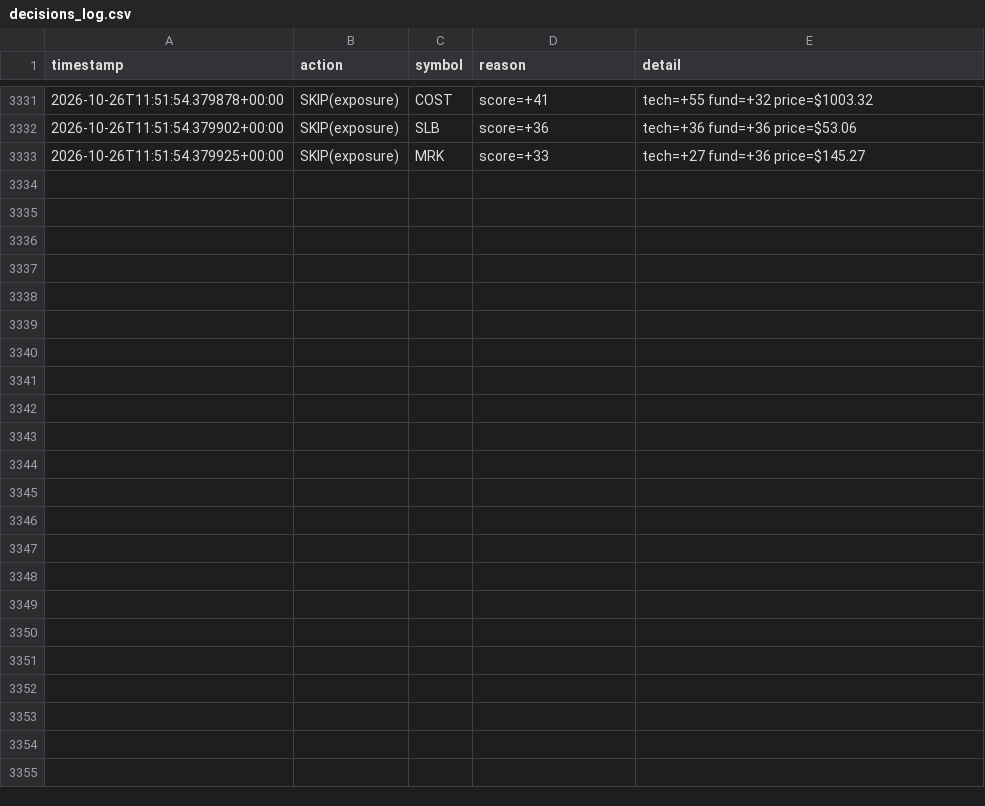
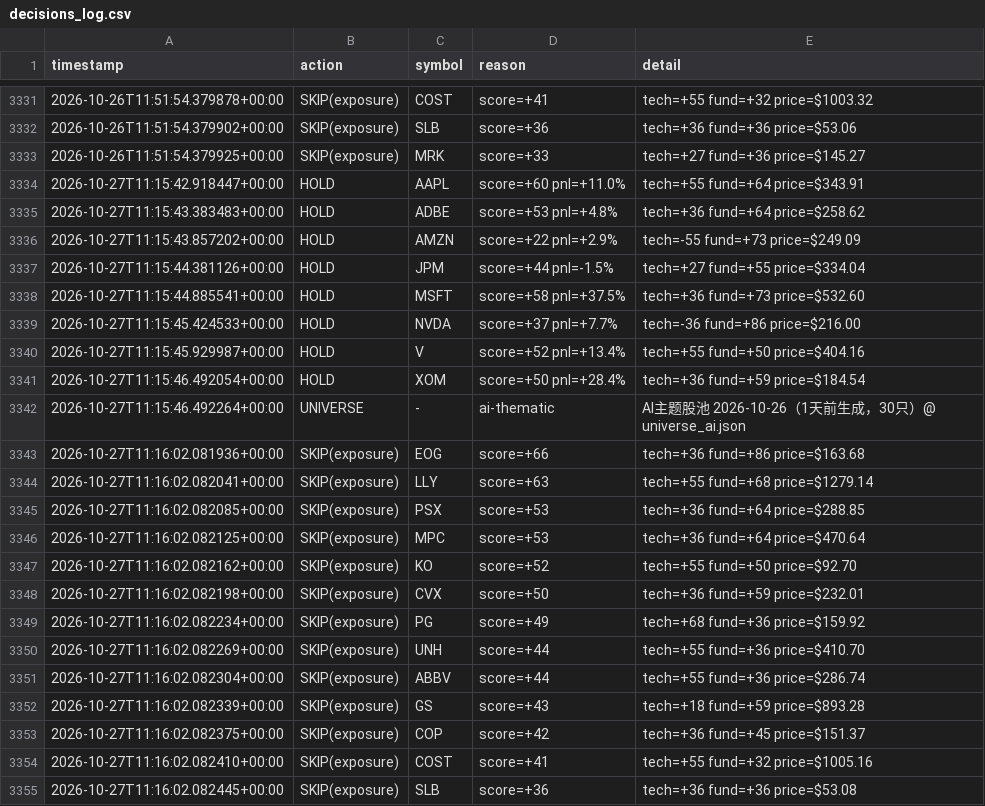
Before and after one commit to Charles-Liang1229/quant-research-sandbox, a CSV file: decisions_log.csv, drawn as a sheet; only a part is shown, gaps mark what is left out; the diff names each change by its address in the sheet, - before the commit and + after, or states it on an @@ line.

Commit message:
log: agent decisions 2026-10-27

```diff
--- a/decisions_log.csv
+++ b/decisions_log.csv
+row 3334: 2026-10-27T11:15:42.918447+00:00 | HOLD | AAPL | score=+60 pnl=+11.0% | tech=+55 fund=+64 price=$343.91
+row 3335: 2026-10-27T11:15:43.383483+00:00 | HOLD | ADBE | score=+53 pnl=+4.8% | tech=+36 fund=+64 price=$258.62
+row 3336: 2026-10-27T11:15:43.857202+00:00 | HOLD | AMZN | score=+22 pnl=+2.9% | tech=-55 fund=+73 price=$249.09
+row 3337: 2026-10-27T11:15:44.381126+00:00 | HOLD | JPM | score=+44 pnl=-1.5% | tech=+27 fund=+55 price=$334.04
+row 3338: 2026-10-27T11:15:44.885541+00:00 | HOLD | MSFT | score=+58 pnl=+37.5% | tech=+36 fund=+73 price=$532.60
+row 3339: 2026-10-27T11:15:45.424533+00:00 | HOLD | NVDA | score=+37 pnl=+7.7% | tech=-36 fund=+86 price=$216.00
+row 3340: 2026-10-27T11:15:45.929987+00:00 | HOLD | V | score=+52 pnl=+13.4% | tech=+55 fund=+50 price=$404.16
+row 3341: 2026-10-27T11:15:46.492054+00:00 | HOLD | XOM | score=+50 pnl=+28.4% | tech=+36 fund=+59 price=$184.54
+row 3342: 2026-10-27T11:15:46.492264+00:00 | UNIVERSE | - | ai-thematic | AI主题股池 2026-10-26（1天前生成，30只）@ universe_ai.json
+row 3343: 2026-10-27T11:16:02.081936+00:00 | SKIP(exposure) | EOG | score=+66 | tech=+36 fund=+86 price=$163.68
+row 3344: 2026-10-27T11:16:02.082041+00:00 | SKIP(exposure) | LLY | score=+63 | tech=+55 fund=+68 price=$1279.14
+row 3345: 2026-10-27T11:16:02.082085+00:00 | SKIP(exposure) | PSX | score=+53 | tech=+36 fund=+64 price=$288.85
+row 3346: 2026-10-27T11:16:02.082125+00:00 | SKIP(exposure) | MPC | score=+53 | tech=+36 fund=+64 price=$470.64
+row 3347: 2026-10-27T11:16:02.082162+00:00 | SKIP(exposure) | KO | score=+52 | tech=+55 fund=+50 price=$92.70
+row 3348: 2026-10-27T11:16:02.082198+00:00 | SKIP(exposure) | CVX | score=+50 | tech=+36 fund=+59 price=$232.01
+row 3349: 2026-10-27T11:16:02.082234+00:00 | SKIP(exposure) | PG | score=+49 | tech=+68 fund=+36 price=$159.92
+row 3350: 2026-10-27T11:16:02.082269+00:00 | SKIP(exposure) | UNH | score=+44 | tech=+55 fund=+36 price=$410.70
+row 3351: 2026-10-27T11:16:02.082304+00:00 | SKIP(exposure) | ABBV | score=+44 | tech=+55 fund=+36 price=$286.74
+row 3352: 2026-10-27T11:16:02.082339+00:00 | SKIP(exposure) | GS | score=+43 | tech=+18 fund=+59 price=$893.28
+row 3353: 2026-10-27T11:16:02.082375+00:00 | SKIP(exposure) | COP | score=+42 | tech=+36 fund=+45 price=$151.37
+row 3354: 2026-10-27T11:16:02.082410+00:00 | SKIP(exposure) | COST | score=+41 | tech=+55 fund=+32 price=$1005.16
+row 3355: 2026-10-27T11:16:02.082445+00:00 | SKIP(exposure) | SLB | score=+36 | tech=+36 fund=+36 price=$53.08
```
